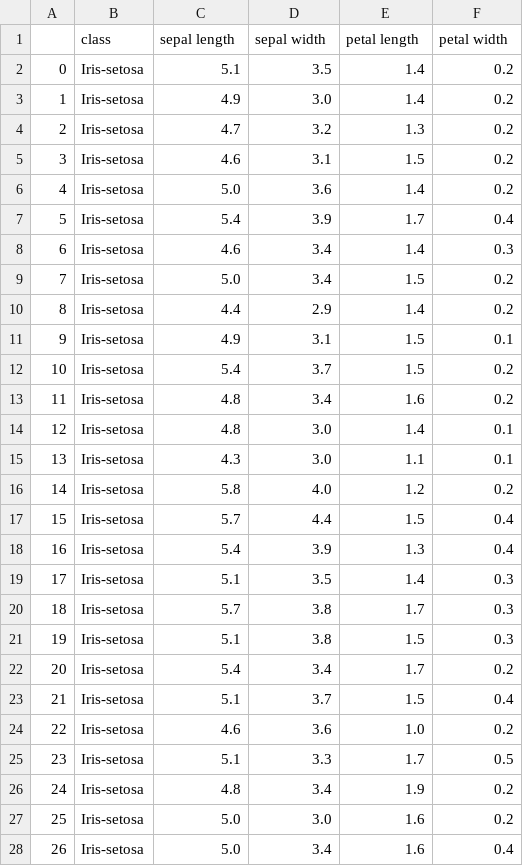
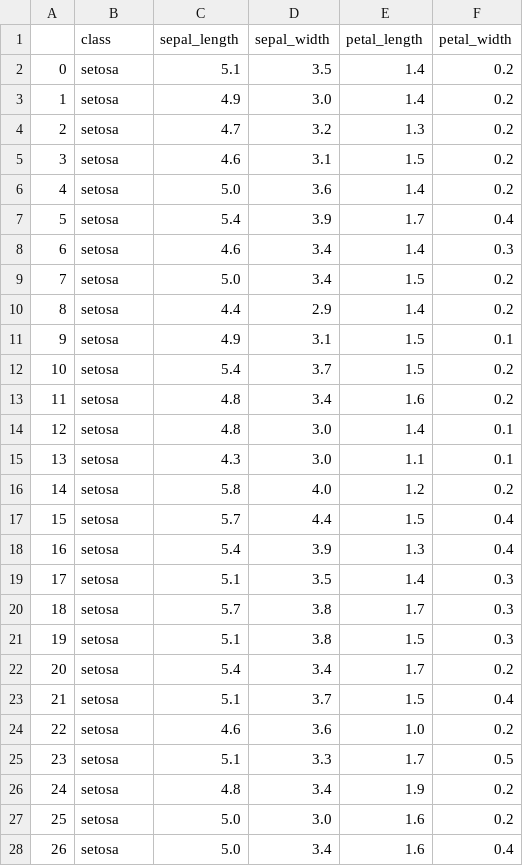
Before and after one commit to dmnfarrell/pandastable, a CSV file: pandastable/datasets/iris.csv, drawn as a sheet; only a part is shown; the diff covers the shown part only.

```diff
--- a/pandastable/datasets/iris.csv
+++ b/pandastable/datasets/iris.csv
@@ -1,28 +1,28 @@
-,class,sepal length,sepal width,petal length,petal width
-0,Iris-setosa,5.1,3.5,1.4,0.2
-1,Iris-setosa,4.9,3.0,1.4,0.2
-2,Iris-setosa,4.7,3.2,1.3,0.2
-3,Iris-setosa,4.6,3.1,1.5,0.2
-4,Iris-setosa,5.0,3.6,1.4,0.2
-5,Iris-setosa,5.4,3.9,1.7,0.4
-6,Iris-setosa,4.6,3.4,1.4,0.3
-7,Iris-setosa,5.0,3.4,1.5,0.2
-8,Iris-setosa,4.4,2.9,1.4,0.2
-9,Iris-setosa,4.9,3.1,1.5,0.1
-10,Iris-setosa,5.4,3.7,1.5,0.2
-11,Iris-setosa,4.8,3.4,1.6,0.2
-12,Iris-setosa,4.8,3.0,1.4,0.1
-13,Iris-setosa,4.3,3.0,1.1,0.1
-14,Iris-setosa,5.8,4.0,1.2,0.2
-15,Iris-setosa,5.7,4.4,1.5,0.4
-16,Iris-setosa,5.4,3.9,1.3,0.4
-17,Iris-setosa,5.1,3.5,1.4,0.3
-18,Iris-setosa,5.7,3.8,1.7,0.3
-19,Iris-setosa,5.1,3.8,1.5,0.3
-20,Iris-setosa,5.4,3.4,1.7,0.2
-21,Iris-setosa,5.1,3.7,1.5,0.4
-22,Iris-setosa,4.6,3.6,1.0,0.2
-23,Iris-setosa,5.1,3.3,1.7,0.5
-24,Iris-setosa,4.8,3.4,1.9,0.2
-25,Iris-setosa,5.0,3.0,1.6,0.2
-26,Iris-setosa,5.0,3.4,1.6,0.4
+,class,sepal_length,sepal_width,petal_length,petal_width
+0,setosa,5.1,3.5,1.4,0.2
+1,setosa,4.9,3.0,1.4,0.2
+2,setosa,4.7,3.2,1.3,0.2
+3,setosa,4.6,3.1,1.5,0.2
+4,setosa,5.0,3.6,1.4,0.2
+5,setosa,5.4,3.9,1.7,0.4
+6,setosa,4.6,3.4,1.4,0.3
+7,setosa,5.0,3.4,1.5,0.2
+8,setosa,4.4,2.9,1.4,0.2
+9,setosa,4.9,3.1,1.5,0.1
+10,setosa,5.4,3.7,1.5,0.2
+11,setosa,4.8,3.4,1.6,0.2
+12,setosa,4.8,3.0,1.4,0.1
+13,setosa,4.3,3.0,1.1,0.1
+14,setosa,5.8,4.0,1.2,0.2
+15,setosa,5.7,4.4,1.5,0.4
+16,setosa,5.4,3.9,1.3,0.4
+17,setosa,5.1,3.5,1.4,0.3
+18,setosa,5.7,3.8,1.7,0.3
+19,setosa,5.1,3.8,1.5,0.3
+20,setosa,5.4,3.4,1.7,0.2
+21,setosa,5.1,3.7,1.5,0.4
+22,setosa,4.6,3.6,1.0,0.2
+23,setosa,5.1,3.3,1.7,0.5
+24,setosa,4.8,3.4,1.9,0.2
+25,setosa,5.0,3.0,1.6,0.2
+26,setosa,5.0,3.4,1.6,0.4
```
Also changed, not shown: 123 edited cells elsewhere in this file, 2 other files.
